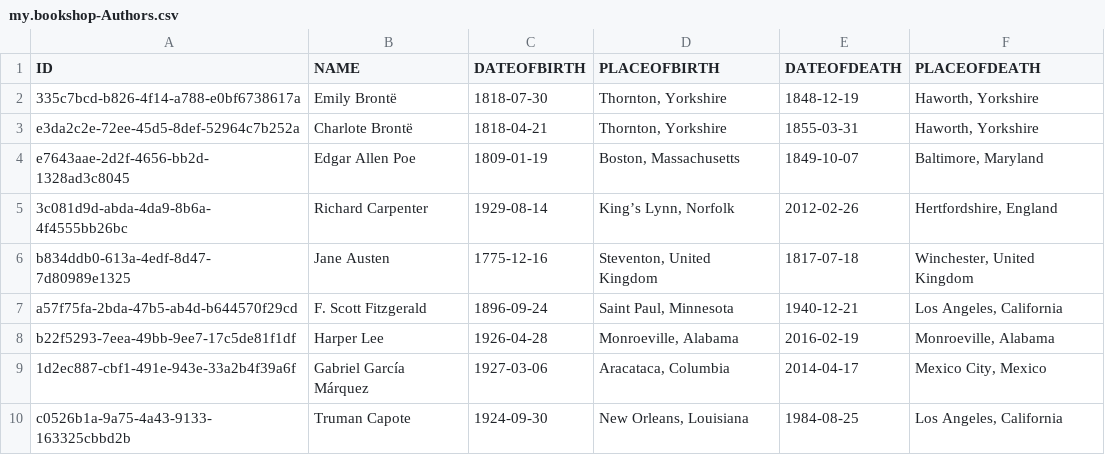
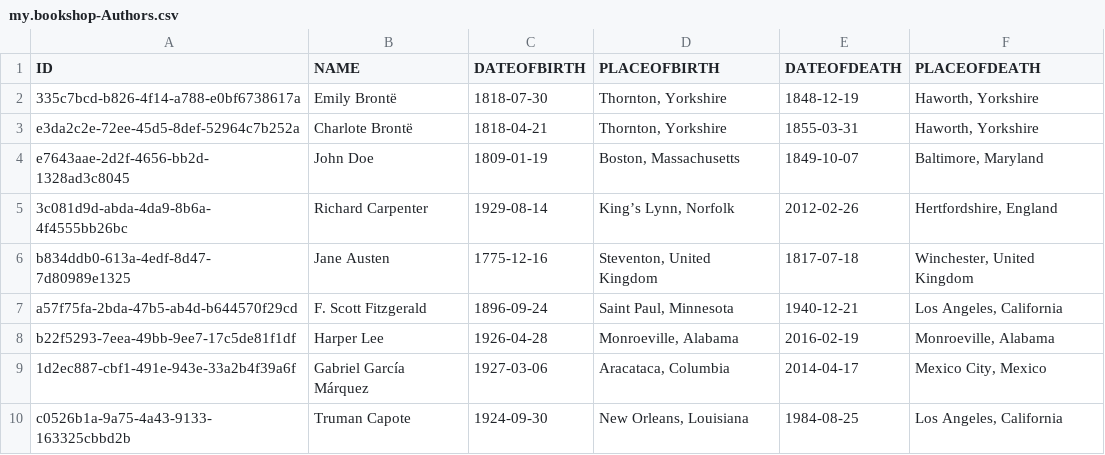
Before and after one commit to rcgtechrepo/sap_cap_java, a CSV file: db/data/my.bookshop-Authors.csv, drawn as a sheet.

Commit message:
test

```diff
--- a/db/data/my.bookshop-Authors.csv
+++ b/db/data/my.bookshop-Authors.csv
@@ -3,3 +3,3 @@ ID;NAME;DATEOFBIRTH;PLACEOFBIRTH;DATEOFDEATH;PLACEOFDEATH
 e3da2c2e-72ee-45d5-8def-52964c7b252a;Charlote Brontë;1818-04-21;Thornton, Yorkshire;1855-03-31;Haworth, Yorkshire
-e7643aae-2d2f-4656-bb2d-1328ad3c8045;Edgar Allen Poe;1809-01-19;Boston, Massachusetts;1849-10-07;Baltimore, Maryland
+e7643aae-2d2f-4656-bb2d-1328ad3c8045;John Doe;1809-01-19;Boston, Massachusetts;1849-10-07;Baltimore, Maryland
 3c081d9d-abda-4da9-8b6a-4f4555bb26bc;Richard Carpenter;1929-08-14;King’s Lynn, Norfolk;2012-02-26;Hertfordshire, England
```
